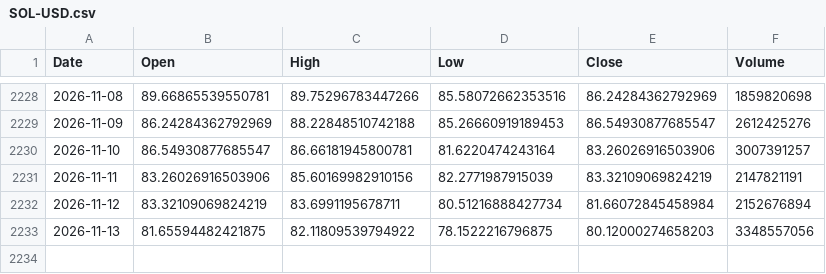
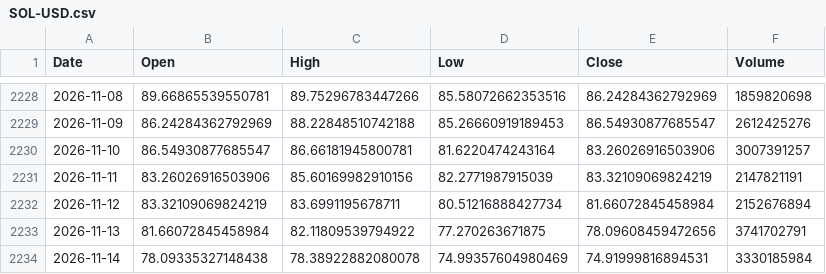
Before and after one commit to sergioeternod/miwebsite, a CSV file: data/price_vintage/SOL-USD.csv, drawn as a sheet; only a part is shown, gaps mark what is left out.

```diff
--- a/data/price_vintage/SOL-USD.csv
+++ b/data/price_vintage/SOL-USD.csv
@@ -2232,2 +2232,3 @@ Date,Open,High,Low,Close,Volume
 2026-11-12,83.32109069824219,83.6991195678711,80.51216888427734,81.66072845458984,2152676894
-2026-11-13,81.65594482421875,82.11809539794922,78.1522216796875,80.12000274658203,3348557056
+2026-11-13,81.66072845458984,82.11809539794922,77.270263671875,78.09608459472656,3741702791
+2026-11-14,78.09335327148438,78.38922882080078,74.99357604980469,74.91999816894531,3330185984
```
Also changed, not shown: data/price_vintage/AAPL.csv, data/price_vintage/BTC-USD.csv, 16 other files.
